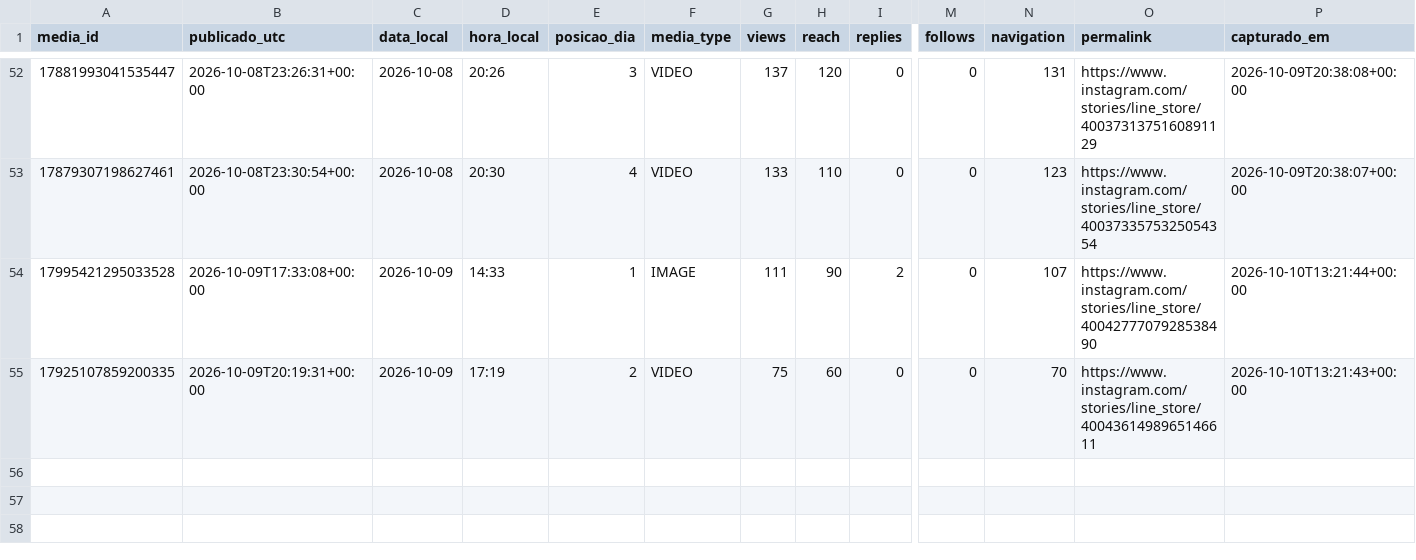
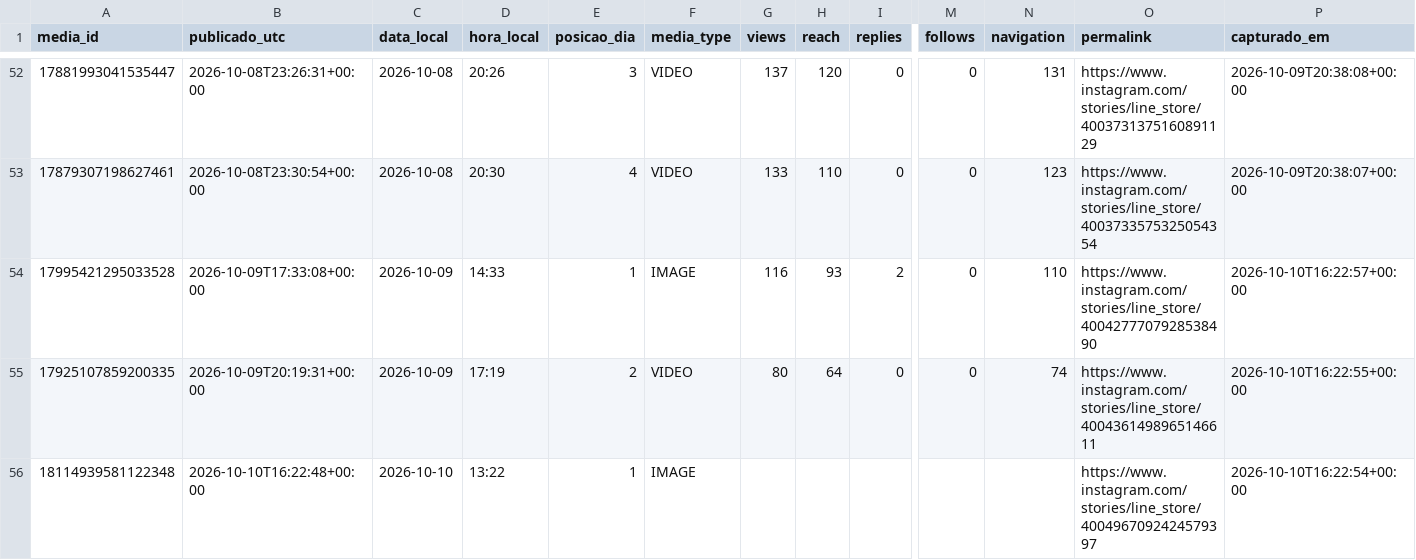
Before and after one commit to trevisollinux/line-insta-poster, a CSV file: state/stories_metrics.csv, drawn as a sheet; only a part is shown, gaps mark what is left out; rows hold the shown columns only; the diff names each change by its address in the sheet, - before the commit and + after, or states it on an @@ line.

```diff
--- a/state/stories_metrics.csv
+++ b/state/stories_metrics.csv
-G54 (views): 111
+G54 (views): 116
-H54 (reach): 90
+H54 (reach): 93
-N54 (navigation): 107
+N54 (navigation): 110
-P54 (capturado_em): 2026-10-10T13:21:44+00:00
+P54 (capturado_em): 2026-10-10T16:22:57+00:00
-G55 (views): 75
+G55 (views): 80
-H55 (reach): 60
+H55 (reach): 64
-N55 (navigation): 70
+N55 (navigation): 74
-P55 (capturado_em): 2026-10-10T13:21:43+00:00
+P55 (capturado_em): 2026-10-10T16:22:55+00:00
+row 56: 18114939581122348 | 2026-10-10T16:22:48+00:00 | 2026-10-10 | 13:22 | 1 | IMAGE |  |  |  |  |  | https://www.instagram.com/stories/line_store/4004967092424579397 | 2026-10-10T16:22:54+00:00
```
Also changed, not shown: state/stories_curva.csv.
